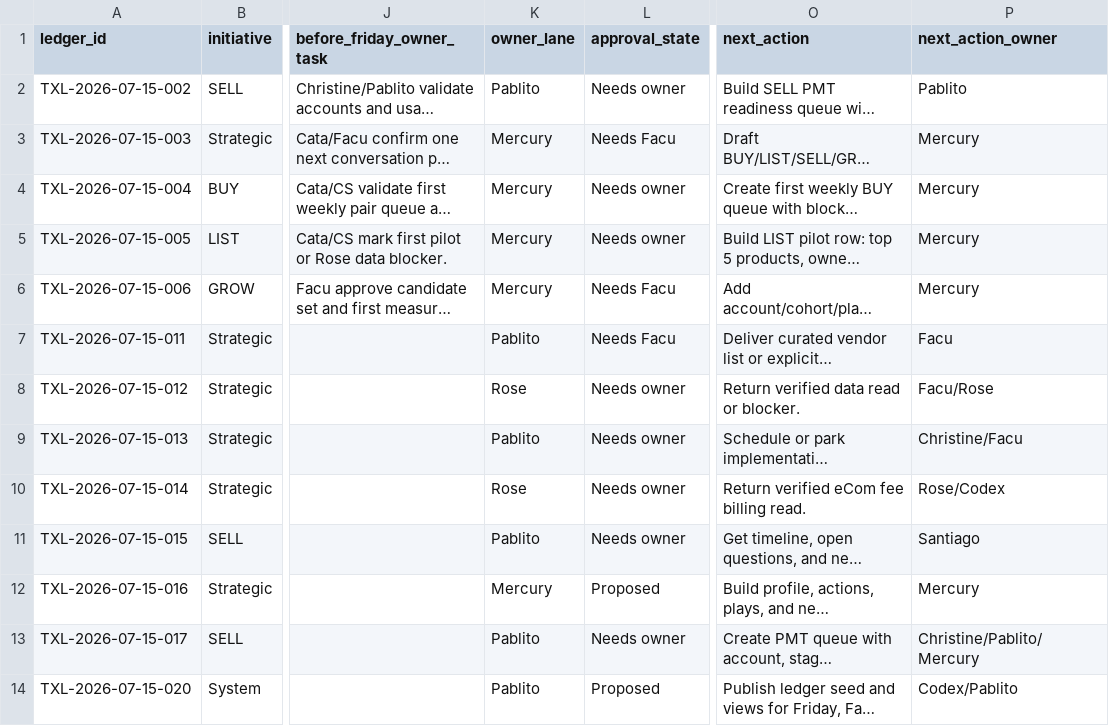
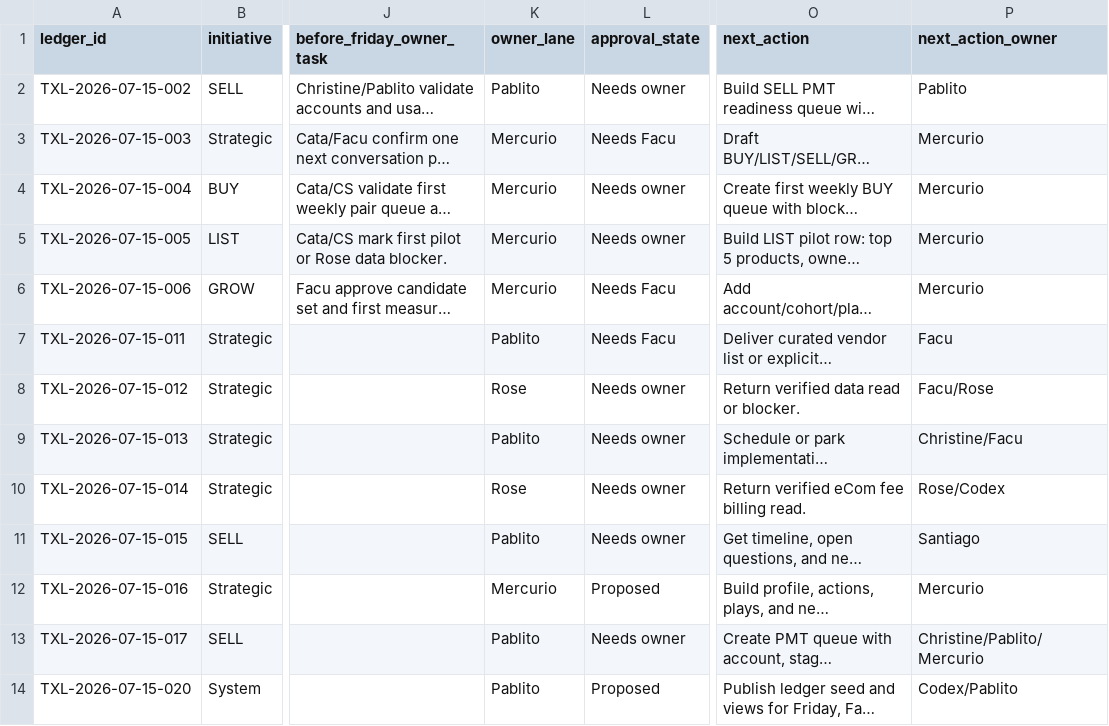
Before and after one commit to kqndito-koronet/tx-dashboards, a CSV file: tx-strategy-v2/data/tx_friday_generated_queue.csv, drawn as a sheet; only a part is shown, gaps mark what is left out; long unchanged cells end in …; the diff names each change by its address in the sheet, - before the commit and + after, or states it on an @@ line.

```diff
--- a/tx-strategy-v2/data/tx_friday_generated_queue.csv
+++ b/tx-strategy-v2/data/tx_friday_generated_queue.csv
-K3:K6 (owner_lane): Mercury
+K3:K6 (owner_lane): Mercurio
-P3:P6 (next_action_owner): Mercury
+P3:P6 (next_action_owner): Mercurio
-K12 (owner_lane): Mercury
+K12 (owner_lane): Mercurio
-P12 (next_action_owner): Mercury
+P12 (next_action_owner): Mercurio
-P13 (next_action_owner): Christine/Pablito/Mercury
+P13 (next_action_owner): Christine/Pablito/Mercurio
```
Also changed, not shown: tx-strategy-v2/data/tx_active_ledger.csv, tx-strategy-v2/data/tx_agent_lane_queues.csv, 29 other files.
